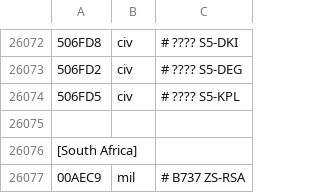
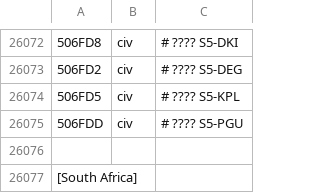
Before and after one commit to rikgale/LocalAircraft, a CSV file: LocalAircraft.csv, drawn as a sheet; only a part is shown, gaps mark what is left out; the shorter side is filled out with more unchanged rows; the diff names each change by its address in the sheet, - before the commit and + after, or states it on an @@ line.

Commit message:
Update LocalAircraft.csv

```diff
--- a/LocalAircraft.csv
+++ b/LocalAircraft.csv
+row 26075: 506FDD | civ | # ???? S5-PGU
```
